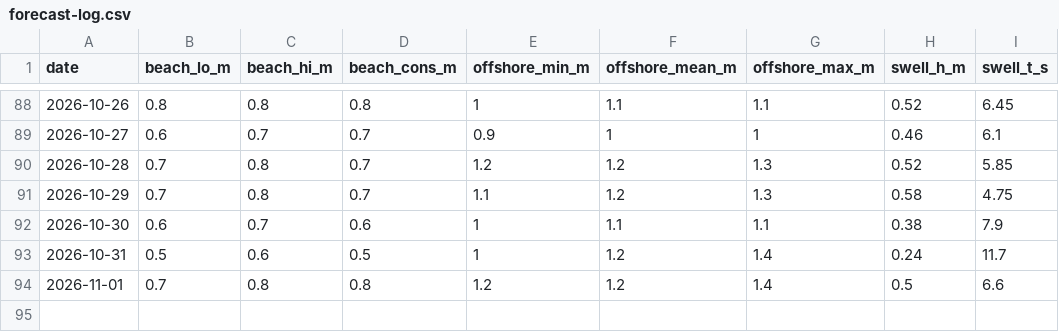
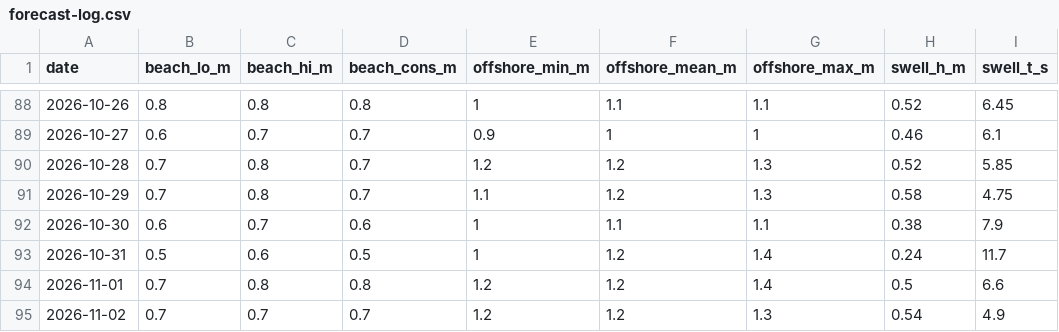
Before and after one commit to joege18/pipasurf, a CSV file: forecast-log.csv, drawn as a sheet; only a part is shown, gaps mark what is left out; the diff names each change by its address in the sheet, - before the commit and + after, or states it on an @@ line.

```diff
--- a/forecast-log.csv
+++ b/forecast-log.csv
+row 95: 2026-11-02 | 0.7 | 0.7 | 0.7 | 1.2 | 1.2 | 1.3 | 0.54 | 4.9
```
Also changed, not shown: observed-log.csv, 1 other file.
